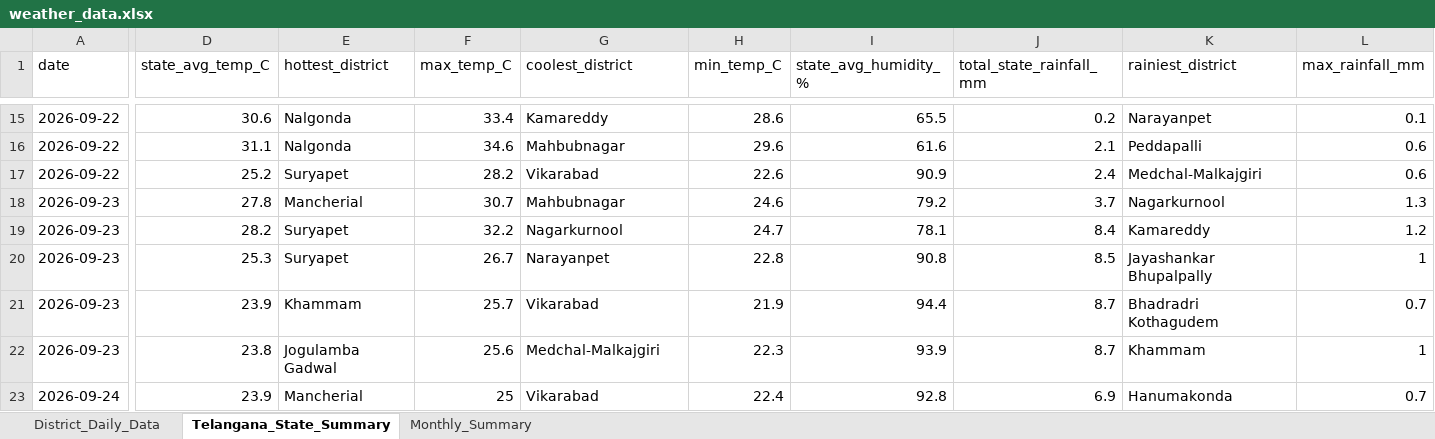
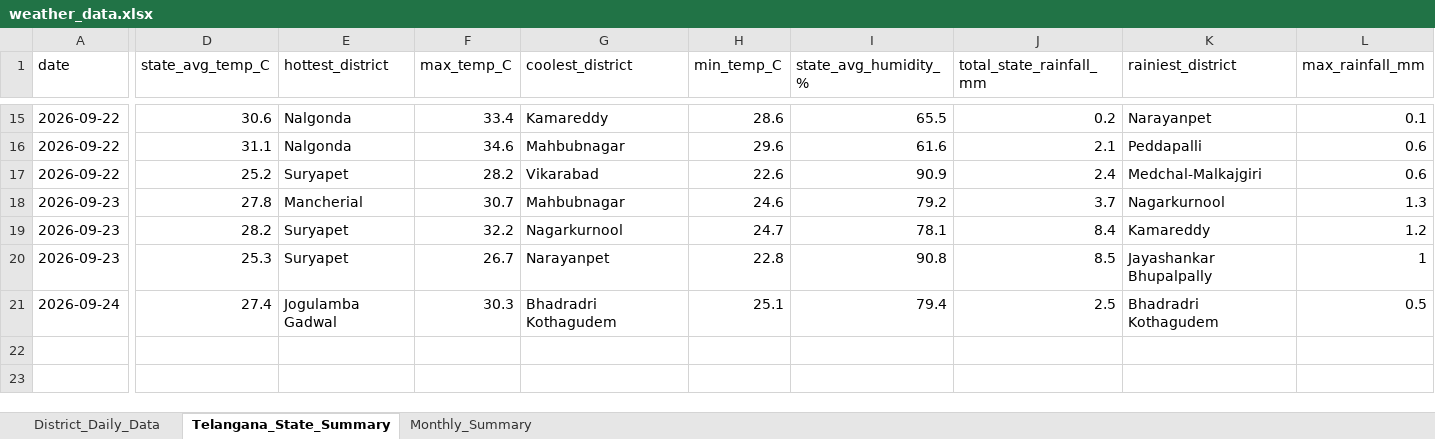
Before and after one commit to molakasohan/weather-analytics, an Excel workbook: data/weather_data.xlsx, sheet Telangana_State_Summary, drawn as a sheet; only a part is shown, gaps mark what is left out; values as stored, in another font and other column widths than the file's, no borders; removed rows and columns are numbered as before the commit, all else as after; rows hold the shown columns only; the diff covers the shown part only; the diff names each change by its address in the sheet, - before the commit and + after, or states it on an @@ line.

Commit message:
Fix dashboard to show all districts

```diff
--- a/data/weather_data.xlsx (sheet Telangana_State_Summary)
+++ b/data/weather_data.xlsx (sheet Telangana_State_Summary)
-row 21: 2026-09-23 | 23.9 | Khammam | 25.7 | Vikarabad | 21.9 | 94.4 | 8.7 | Bhadradri Kothagudem | 0.7
-row 22: 2026-09-23 | 23.8 | Jogulamba Gadwal | 25.6 | Medchal-Malkajgiri | 22.3 | 93.9 | 8.7 | Khammam | 1
-D21 (state_avg_temp_C): 23.9
+D21 (state_avg_temp_C): 27.4
-E21 (hottest_district): Mancherial
+E21 (hottest_district): Jogulamba Gadwal
-F21 (max_temp_C): 25
+F21 (max_temp_C): 30.3
-G21 (coolest_district): Vikarabad
+G21 (coolest_district): Bhadradri Kothagudem
-H21 (min_temp_C): 22.4
+H21 (min_temp_C): 25.1
-I21 (state_avg_humidity_%): 92.8
+I21 (state_avg_humidity_%): 79.4
-J21 (total_state_rainfall_mm): 6.9
+J21 (total_state_rainfall_mm): 2.5
-K21 (rainiest_district): Hanumakonda
+K21 (rainiest_district): Bhadradri Kothagudem
-L21 (max_rainfall_mm): 0.7
+L21 (max_rainfall_mm): 0.5
```
Also changed, not shown: 2 edited cells elsewhere in this sheet, sheet District_Daily_Data, sheet Monthly_Summary, 5 other files.
